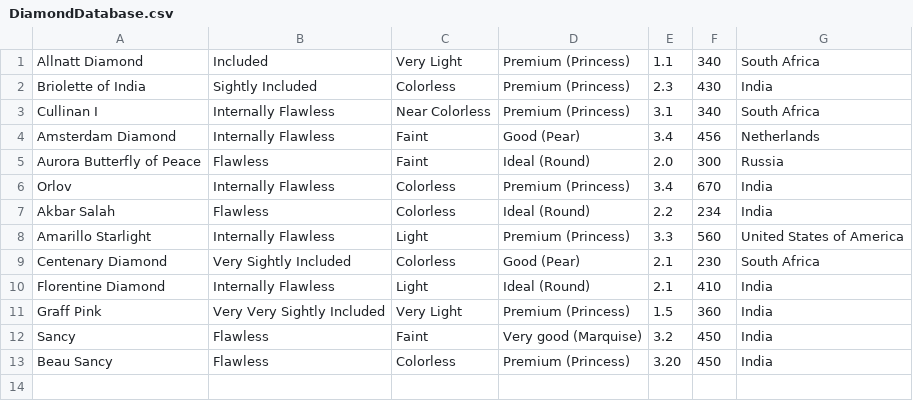
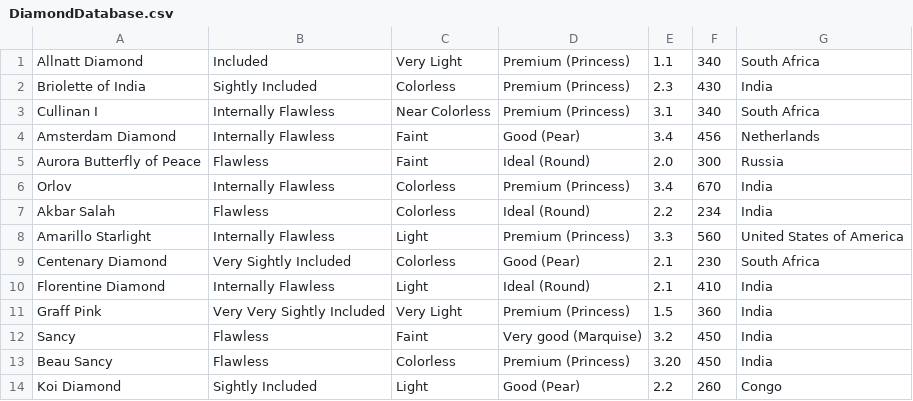
Before and after one commit to 2019-a-gr2-moviles/mov-defaz-guachamin-cristian-vinicio, a CSV file: 00_proyecto_diamantes/out/production/00_diamond_projects/DiamondDatabase.csv, drawn as a sheet.

```diff
--- a/00_proyecto_diamantes/out/production/00_diamond_projects/DiamondDatabase.csv
+++ b/00_proyecto_diamantes/out/production/00_diamond_projects/DiamondDatabase.csv
@@ -13 +13,2 @@ Sancy;Flawless;Faint;Very good (Marquise);3.2;450;India
 Beau Sancy;Flawless;Colorless;Premium (Princess);3.20;450;India
+Koi Diamond;Sightly Included;Light;Good (Pear);2.2;260;Congo
```
Also changed, not shown: 7 other files.
